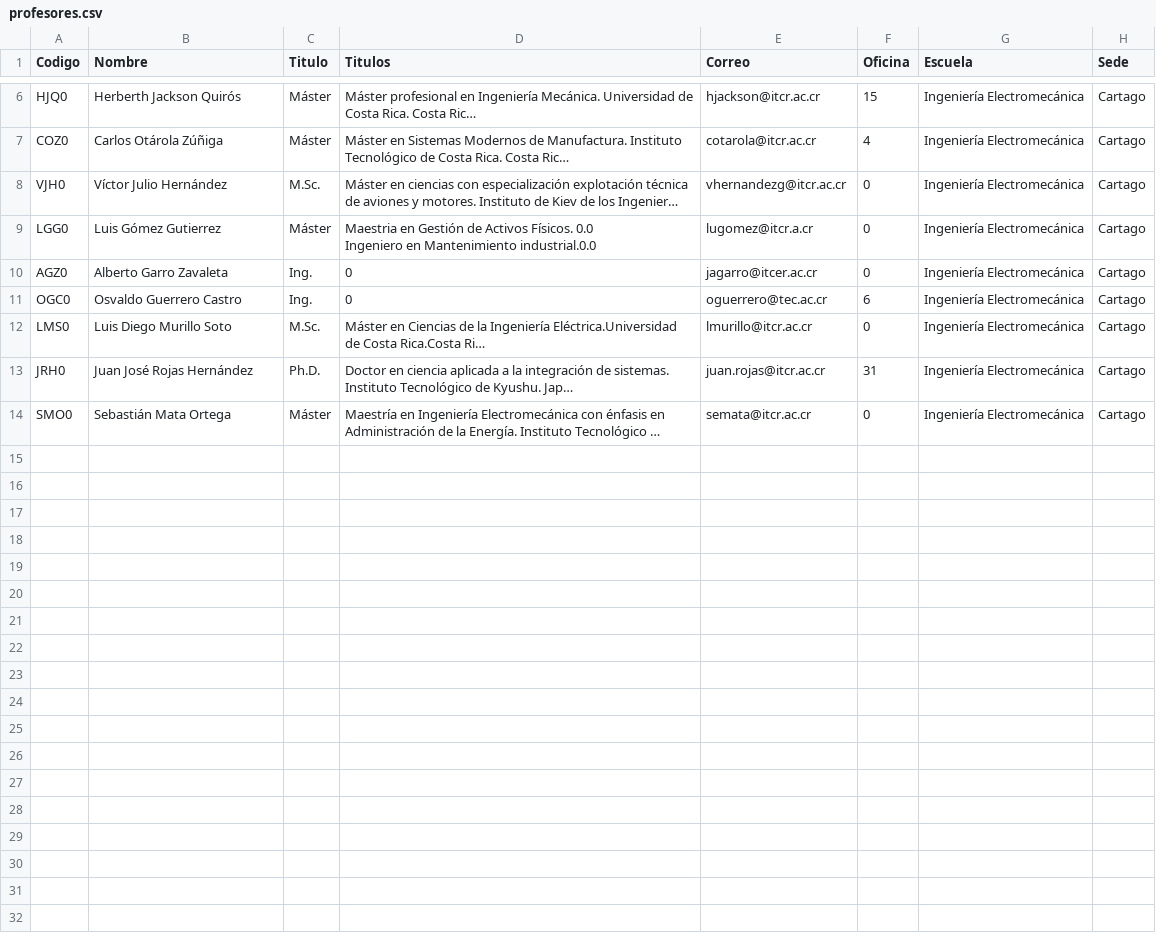
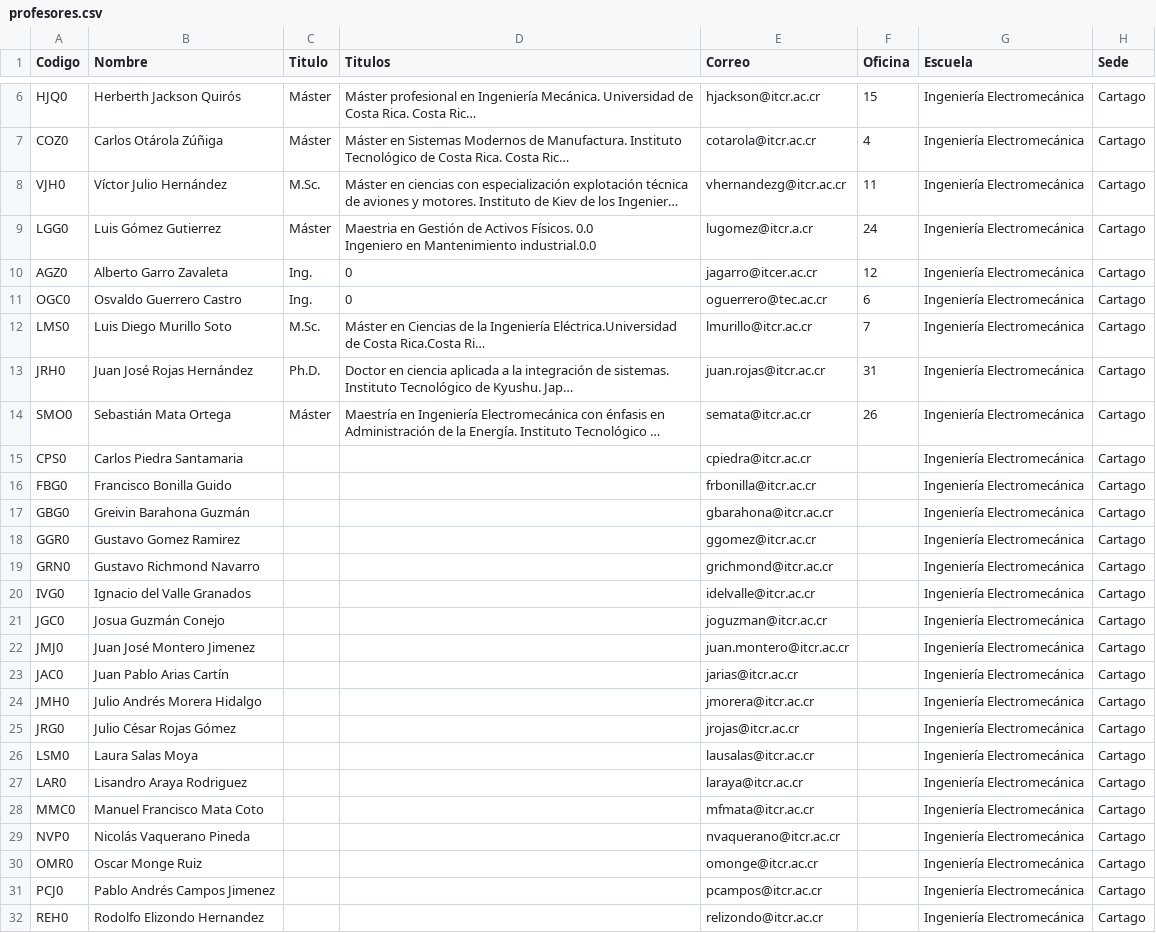
Before and after one commit to javilopsol/IEM_programas, a CSV file: profesores.csv, drawn as a sheet; only a part is shown, gaps mark what is left out; long unchanged cells end in …; the diff names each change by its address in the sheet, - before the commit and + after, or states it on an @@ line.

Commit message:
Update profesores.csv

```diff
--- a/profesores.csv
+++ b/profesores.csv
-F8 (Oficina): 0
+F8 (Oficina): 11
-F9 (Oficina): 0
+F9 (Oficina): 24
-F10 (Oficina): 0
+F10 (Oficina): 12
-F12 (Oficina): 0
+F12 (Oficina): 7
-F14 (Oficina): 0
+F14 (Oficina): 26
+row 15: CPS0 | Carlos Piedra Santamaria |  |  | cpiedra@itcr.ac.cr |  | Ingeniería Electromecánica | Cartago
+row 16: FBG0 | Francisco Bonilla Guido |  |  | frbonilla@itcr.ac.cr |  | Ingeniería Electromecánica | Cartago
+row 17: GBG0 | Greivin Barahona Guzmán |  |  | gbarahona@itcr.ac.cr |  | Ingeniería Electromecánica | Cartago
+row 18: GGR0 | Gustavo Gomez Ramirez |  |  | ggomez@itcr.ac.cr |  | Ingeniería Electromecánica | Cartago
+row 19: GRN0 | Gustavo Richmond Navarro |  |  | grichmond@itcr.ac.cr |  | Ingeniería Electromecánica | Cartago
+row 20: IVG0 | Ignacio del Valle Granados |  |  | idelvalle@itcr.ac.cr |  | Ingeniería Electromecánica | Cartago
+row 21: JGC0 | Josua Guzmán Conejo |  |  | joguzman@itcr.ac.cr |  | Ingeniería Electromecánica | Cartago
+row 22: JMJ0 | Juan José Montero Jimenez |  |  | juan.montero@itcr.ac.cr |  | Ingeniería Electromecánica | Cartago
+row 23: JAC0 | Juan Pablo Arias Cartín |  |  | jarias@itcr.ac.cr |  | Ingeniería Electromecánica | Cartago
+row 24: JMH0 | Julio Andrés Morera Hidalgo |  |  | jmorera@itcr.ac.cr |  | Ingeniería Electromecánica | Cartago
+row 25: JRG0 | Julio César Rojas Gómez |  |  | jrojas@itcr.ac.cr |  | Ingeniería Electromecánica | Cartago
+row 26: LSM0 | Laura Salas Moya |  |  | lausalas@itcr.ac.cr |  | Ingeniería Electromecánica | Cartago
+row 27: LAR0 | Lisandro Araya Rodriguez |  |  | laraya@itcr.ac.cr |  | Ingeniería Electromecánica | Cartago
+row 28: MMC0 | Manuel Francisco Mata Coto |  |  | mfmata@itcr.ac.cr |  | Ingeniería Electromecánica | Cartago
+row 29: NVP0 | Nicolás Vaquerano Pineda |  |  | nvaquerano@itcr.ac.cr |  | Ingeniería Electromecánica | Cartago
+row 30: OMR0 | Oscar Monge Ruiz |  |  | omonge@itcr.ac.cr |  | Ingeniería Electromecánica | Cartago
+row 31: PCJ0 | Pablo Andrés Campos Jimenez |  |  | pcampos@itcr.ac.cr |  | Ingeniería Electromecánica | Cartago
+row 32: REH0 | Rodolfo Elizondo Hernandez |  |  | relizondo@itcr.ac.cr |  | Ingeniería Electromecánica | Cartago
```
